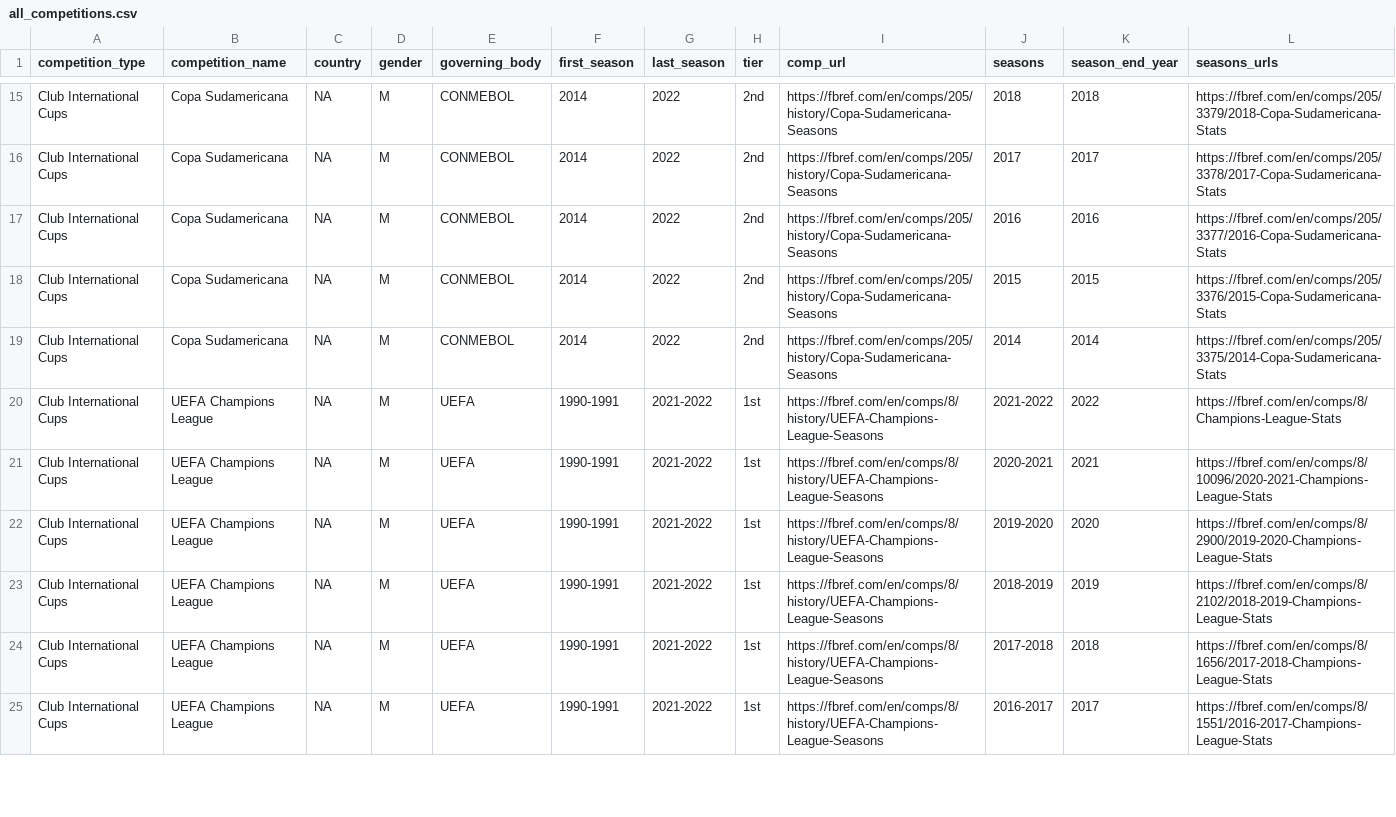
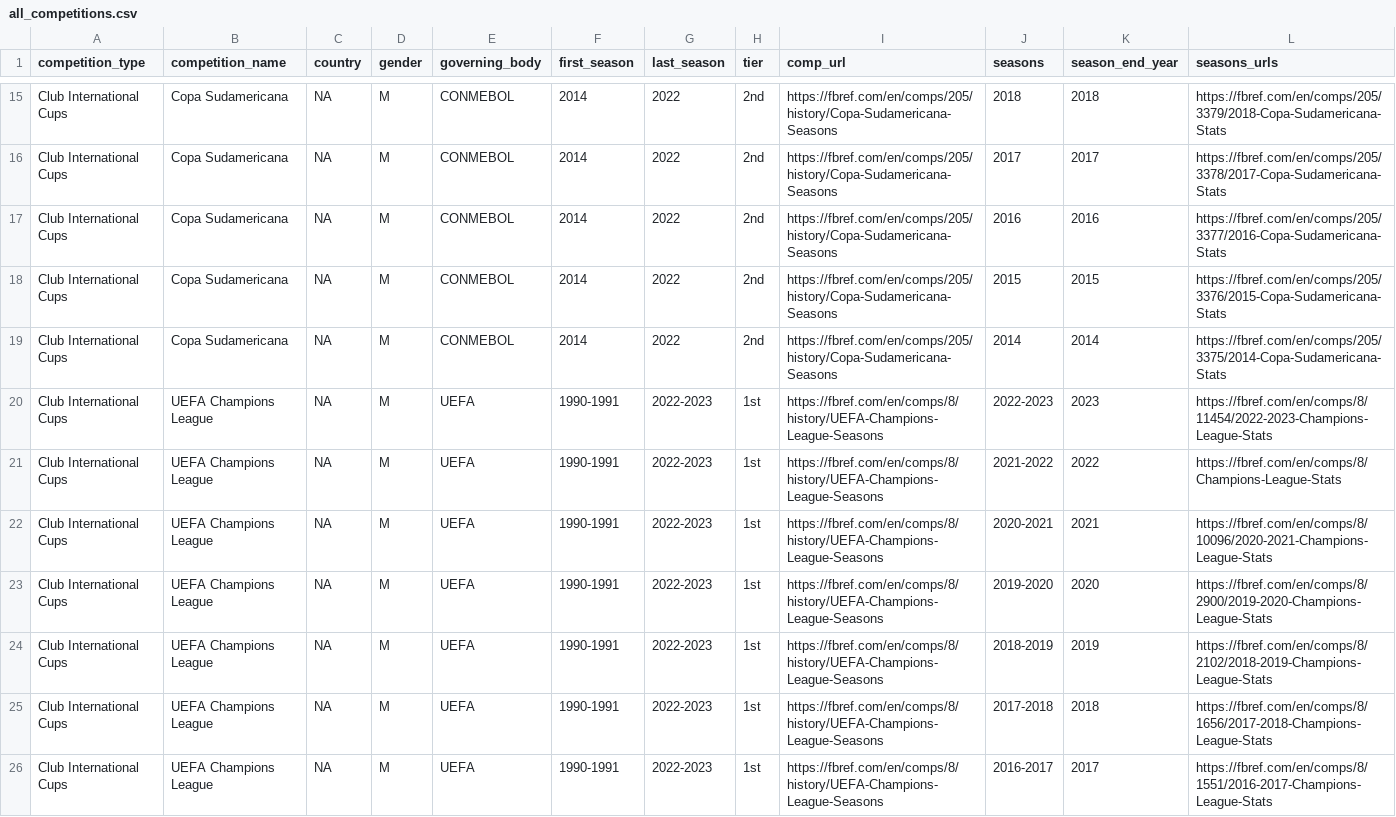
Before and after one commit to JaseZiv/worldfootballR_data, a CSV file: raw-data/all_leages_and_cups/all_competitions.csv, drawn as a sheet; only a part is shown, gaps mark what is left out; addresses are those after the commit; rows hold the shown columns only; the diff covers the shown part only; the diff names each change by its address in the sheet, - before the commit and + after, or states it on an @@ line.

```diff
--- a/raw-data/all_leages_and_cups/all_competitions.csv
+++ b/raw-data/all_leages_and_cups/all_competitions.csv
+row 20: Club International Cups | UEFA Champions League | NA | M | UEFA | 1990-1991 | 2022-2023 | 1st | https://fbref.com/en/comps/8/history/UEFA-Champions-League-Seasons | 2022-2023 | 2023 | https://fbref.com/en/comps/8/11454/2022-2023-Champions-League-Stats
-G21:G26 (last_season): 2021-2022
+G21:G26 (last_season): 2022-2023
```
Also changed, not shown: 26 edited cells elsewhere in this file, 1 other file.
